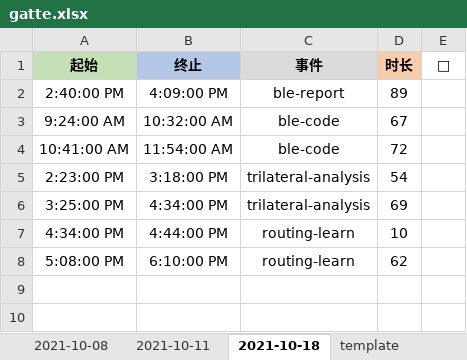
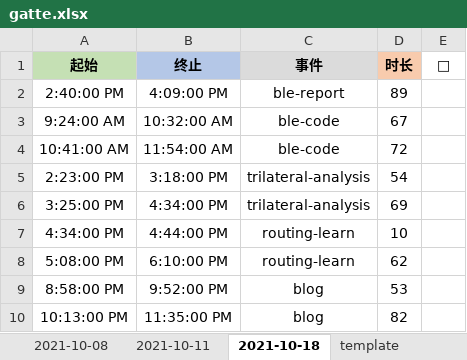
Before and after one commit to Joiner12/Notes, an Excel workbook: gatte.xlsx, sheet 2021-10-18, drawn as a sheet; values as stored, in another font and other column widths than the file's, no borders; conditional formats not drawn; the diff names each change by its address in the sheet, - before the commit and + after, or states it on an @@ line.

```diff
--- a/gatte.xlsx (sheet 2021-10-18)
+++ b/gatte.xlsx (sheet 2021-10-18)
+row 9: 8:58:00 PM | 9:52:00 PM | blog | 53
+row 10: 10:13:00 PM | 11:35:00 PM | blog | 82
```
Also changed, not shown: 1 other file.
